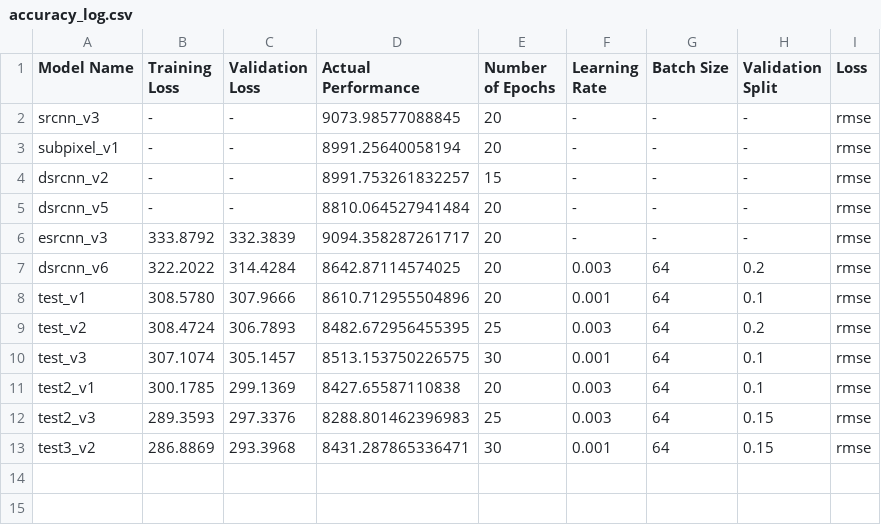
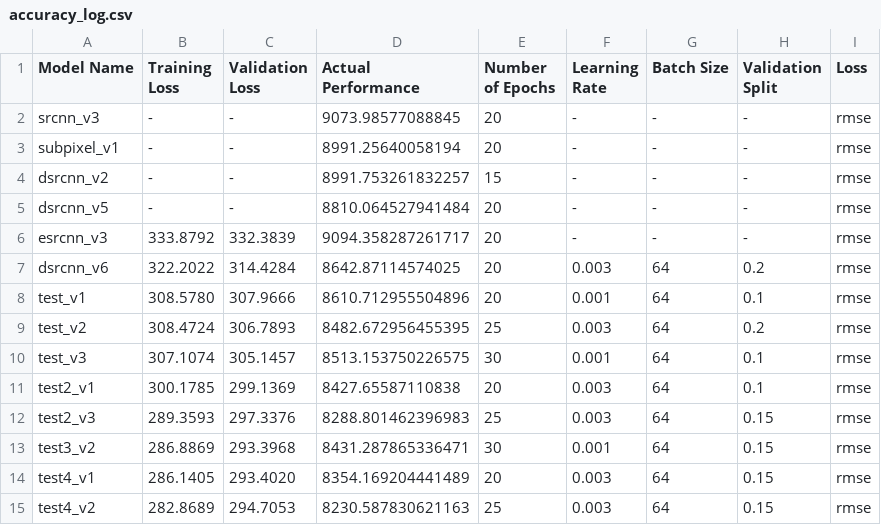
Before and after one commit to andrewchen353/SISRD, a CSV file: Patrick/accuracy_log.csv, drawn as a sheet; the diff names each change by its address in the sheet, - before the commit and + after, or states it on an @@ line.

```diff
--- a/Patrick/accuracy_log.csv
+++ b/Patrick/accuracy_log.csv
+row 14: test4_v1 | 286.1405 | 293.4020 | 8354.169204441489 | 20 | 0.003 | 64 | 0.15 | rmse
+row 15: test4_v2 | 282.8689 | 294.7053 | 8230.587830621163 | 25 | 0.003 | 64 | 0.15 | rmse
```
Also changed, not shown: 1 other file.
